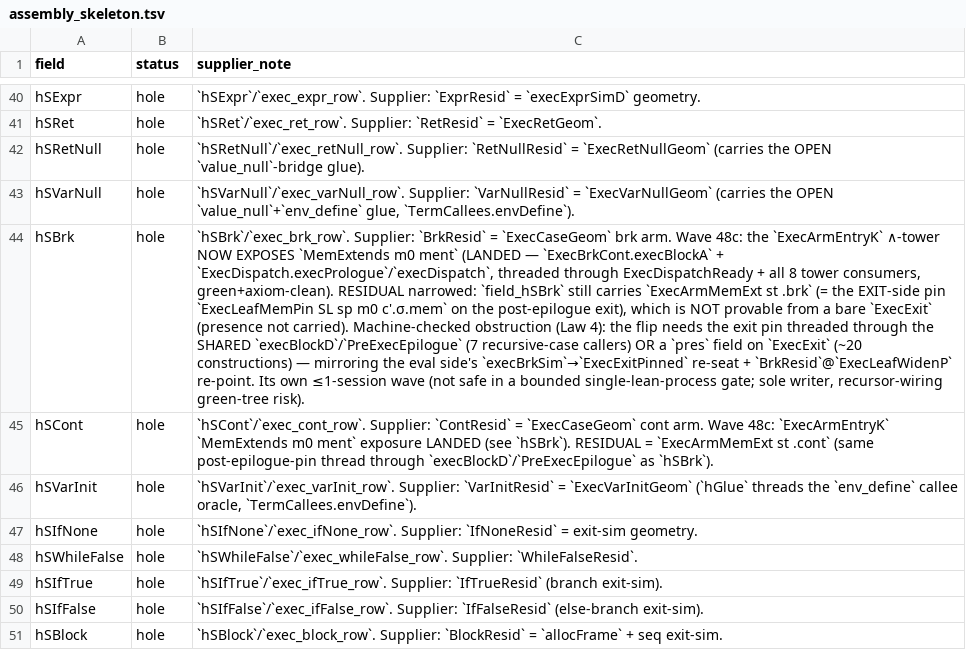
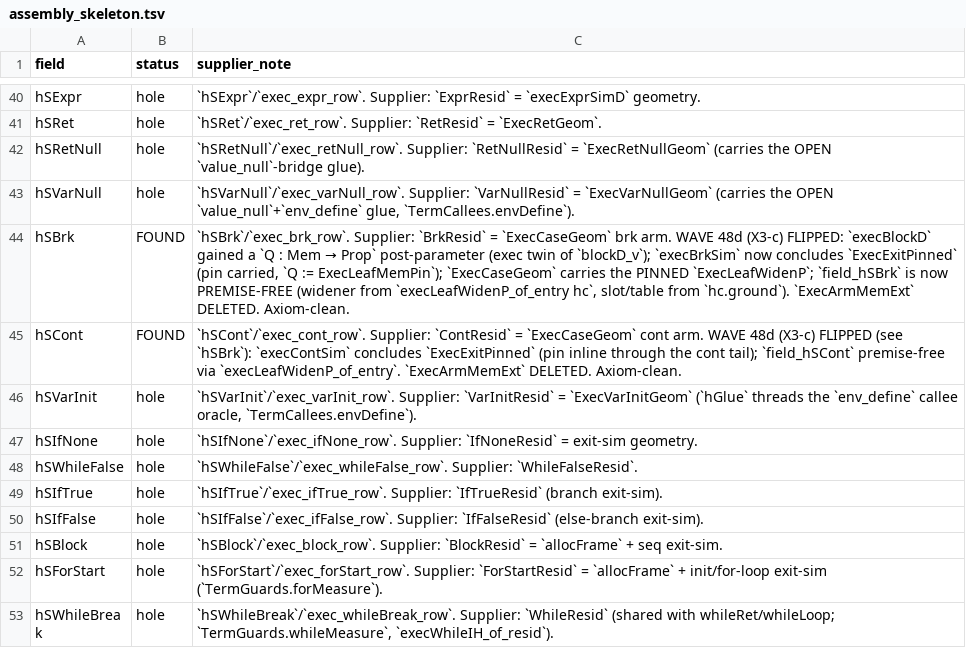
Before and after one commit to BasisResearch/ship-your-interpreter, a TSV file: experiments/assembly_skeleton.tsv, drawn as a sheet; only a part is shown, gaps mark what is left out; the shorter side is filled out with more unchanged rows; the diff names each change by its address in the sheet, - before the commit and + after, or states it on an @@ line.

```diff
--- a/experiments/assembly_skeleton.tsv
+++ b/experiments/assembly_skeleton.tsv
-B44:B45 (status): hole
+B44:B45 (status): FOUND
@@ C44 (supplier_note): …brk arm. Wave 48c: the `ExecArmEntryK` ∧-tower NOW EXPOSES `MemExtends m0 ment` (LANDED — `ExecBrkCont.execBlockA` + `ExecDispatch.execPrologue`/`execDispatch`, threaded through ExecDispatchReady + all 8 tower consumers, green+axiom-clean). RESIDUAL narrowed: `field_hSBrk` still carries `ExecArmMemExt st .brk` (= the EXIT-side pin `ExecLeafMemPin SL sp m0 c'.σ.mem` on the post-epilogue exit), which is NOT provable from a bare `ExecExit` (presence not carried). Machine-checked obstruction (Law 4): the flip needs the exit pin threaded through the SHARED `execBlockD`/`PreExecEpilogue` (7 recursive-case callers) OR a `pres` field on `ExecExit` (~20 constructions) — mirroring the eval side's `execBrkSim`→`ExecExitPinned` re-seat + `BrkResid`@`ExecLeafWidenP` re-point. Its own ≤1-session wave (not safe in a bounded single-lean-process gate; sole writer, recursor-wiring green-tree risk). → …brk arm. WAVE 48d (X3-c) FLIPPED: `execBlockD` gained a `Q : Mem → Prop` post-parameter (exec twin of `blockD_v`); `execBrkSim` now concludes `ExecExitPinned` (pin carried, `Q := ExecLeafMemPin`); `ExecCaseGeom` carries the PINNED `ExecLeafWidenP`; `field_hSBrk` is now PREMISE-FREE (widener from `execLeafWidenP_of_entry hc`, slot/table from `hc.ground`). `ExecArmMemExt` DELETED. Axiom-clean. @@
-C45 (supplier_note): …cont arm. Wave 48c: `ExecArmEntryK` `MemExtends m0 ment` exposure LANDED (see `hSBrk`). RESIDUAL = `ExecArmMemExt st .cont` (same post-epilogue-pin thread through `execBlockD`/`PreExecEpilogue` as `hSBrk`).
+C45 (supplier_note): …cont arm. WAVE 48d (X3-c) FLIPPED (see `hSBrk`): `execContSim` concludes `ExecExitPinned` (pin inline through the cont tail); `field_hSCont` premise-free via `execLeafWidenP_of_entry`. `ExecArmMemExt` DELETED. Axiom-clean.
```
Also changed, not shown: experiments/field-census.tsv, 8 other files.
